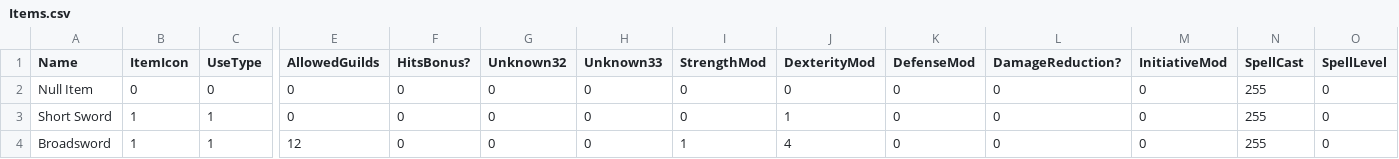
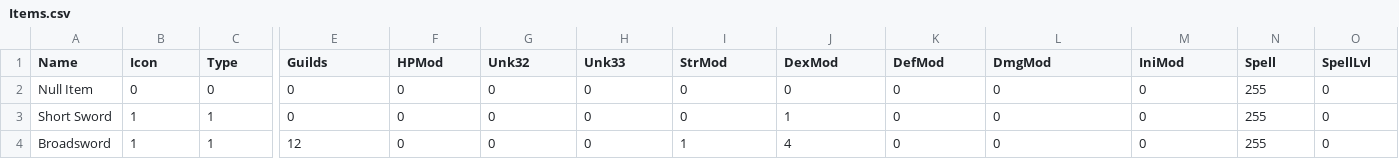
Before and after one commit to ZaneDubya/YserbiusData, a CSV file: Data/Items.csv, drawn as a sheet; only a part is shown, gaps mark what is left out; the diff covers the shown part only; the diff names each change by its address in the sheet, - before the commit and + after, or states it on an @@ line.

Commit message:
Smaller headers

```diff
--- a/Data/Items.csv
+++ b/Data/Items.csv
-B1: ItemIcon
+B1: Icon
-C1: UseType
+C1: Type
-E1: AllowedGuilds
+E1: Guilds
-F1: HitsBonus?
+F1: HPMod
-G1: Unknown32
+G1: Unk32
-H1: Unknown33
+H1: Unk33
-I1: StrengthMod
+I1: StrMod
-J1: DexterityMod
+J1: DexMod
-K1: DefenseMod
+K1: DefMod
-L1: DamageReduction?
+L1: DmgMod
-M1: InitiativeMod
+M1: IniMod
-N1: SpellCast
+N1: Spell
-O1: SpellLevel
+O1: SpellLvl
```
Also changed, not shown: 6 edited cells elsewhere in this file.
